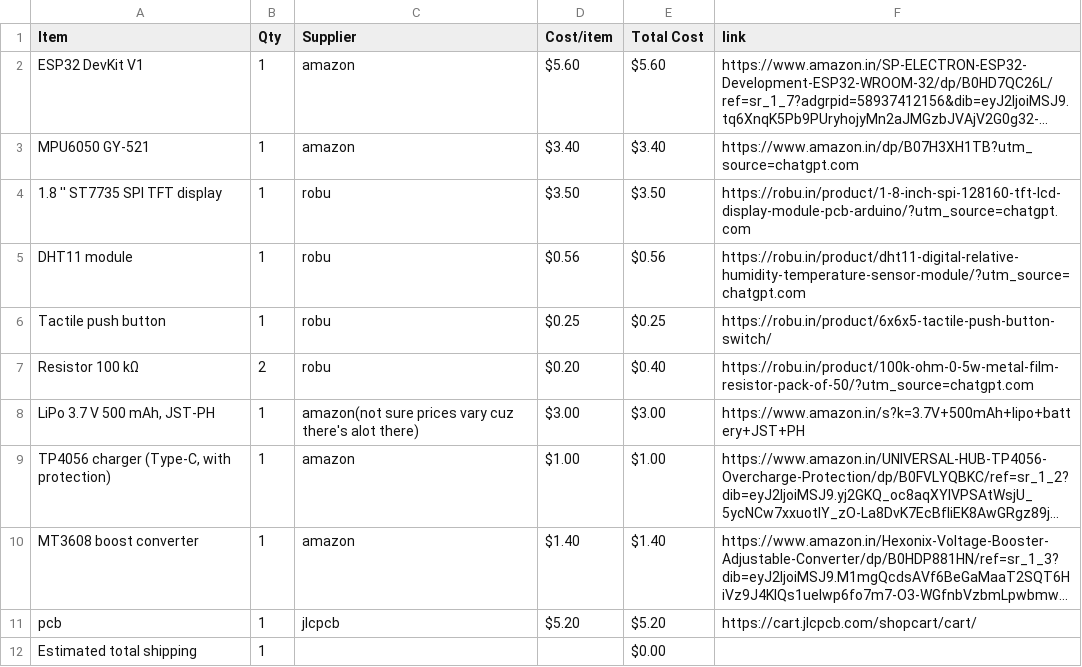
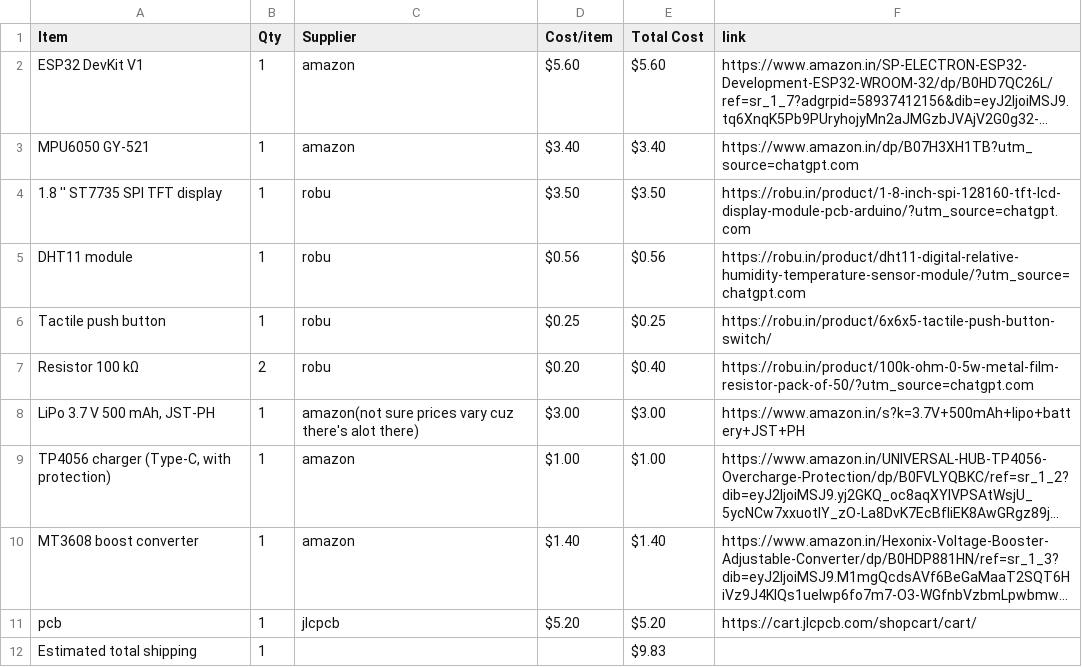
Before and after one commit to miyakostarry/petstarbie, a CSV file: BOM.csv, drawn as a sheet; long unchanged cells end in …; the diff names each change by its address in the sheet, - before the commit and + after, or states it on an @@ line.

Commit message:
Sync Starbie from Half Life

```diff
--- a/BOM.csv
+++ b/BOM.csv
-E12 (Total Cost): $0.00
+E12 (Total Cost): $9.83
```
